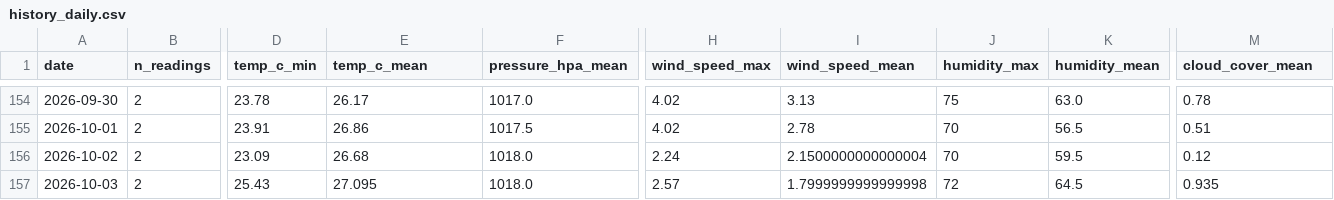
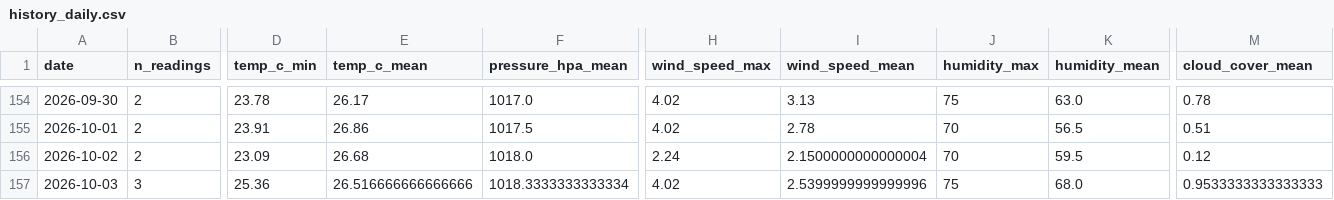
Before and after one commit to norapfr/atmospherica, a CSV file: data/history_daily.csv, drawn as a sheet; only a part is shown, gaps mark what is left out; the diff covers the shown part only; the diff names each change by its address in the sheet, - before the commit and + after, or states it on an @@ line.

```diff
--- a/data/history_daily.csv
+++ b/data/history_daily.csv
-B157 (n_readings): 2
+B157 (n_readings): 3
-D157 (temp_c_min): 25.43
+D157 (temp_c_min): 25.36
-E157 (temp_c_mean): 27.095
+E157 (temp_c_mean): 26.516666666666666
-F157 (pressure_hpa_mean): 1018.0
+F157 (pressure_hpa_mean): 1018.3333333333334
-H157 (wind_speed_max): 2.57
+H157 (wind_speed_max): 4.02
-I157 (wind_speed_mean): 1.7999999999999998
+I157 (wind_speed_mean): 2.5399999999999996
-J157 (humidity_max): 72
+J157 (humidity_max): 75
-K157 (humidity_mean): 64.5
+K157 (humidity_mean): 68.0
-M157 (cloud_cover_mean): 0.935
+M157 (cloud_cover_mean): 0.9533333333333333
```
Also changed, not shown: 1 edited cell elsewhere in this file, data/history_raw.csv, 4 other files.
